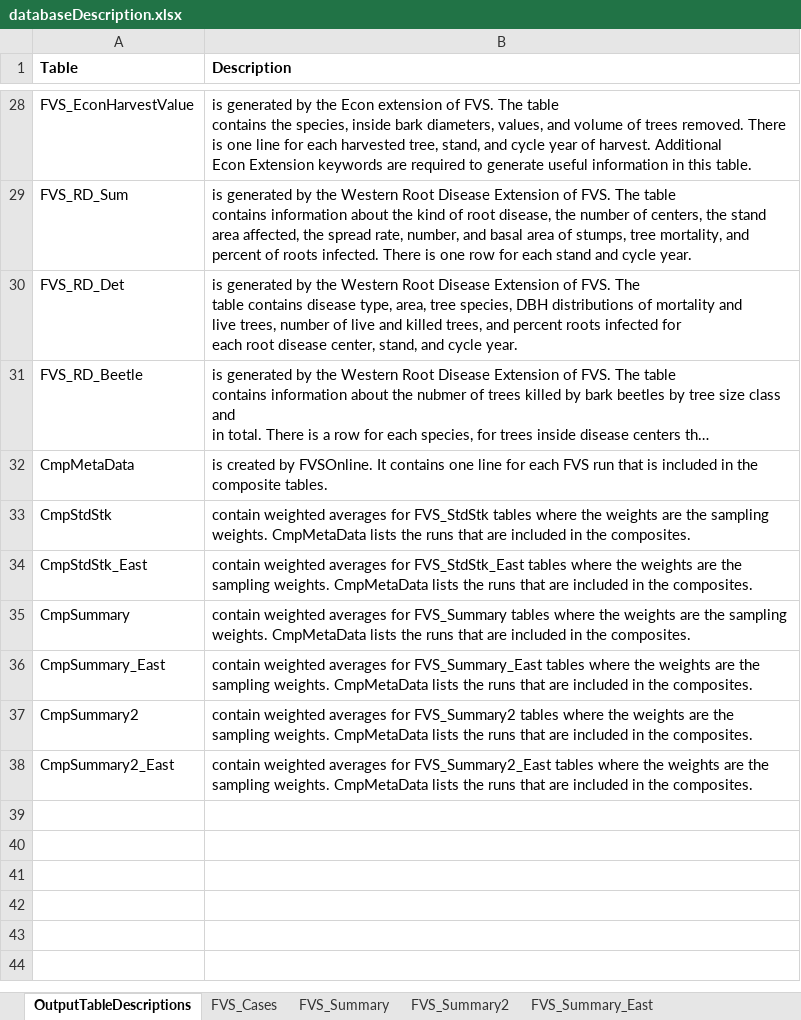
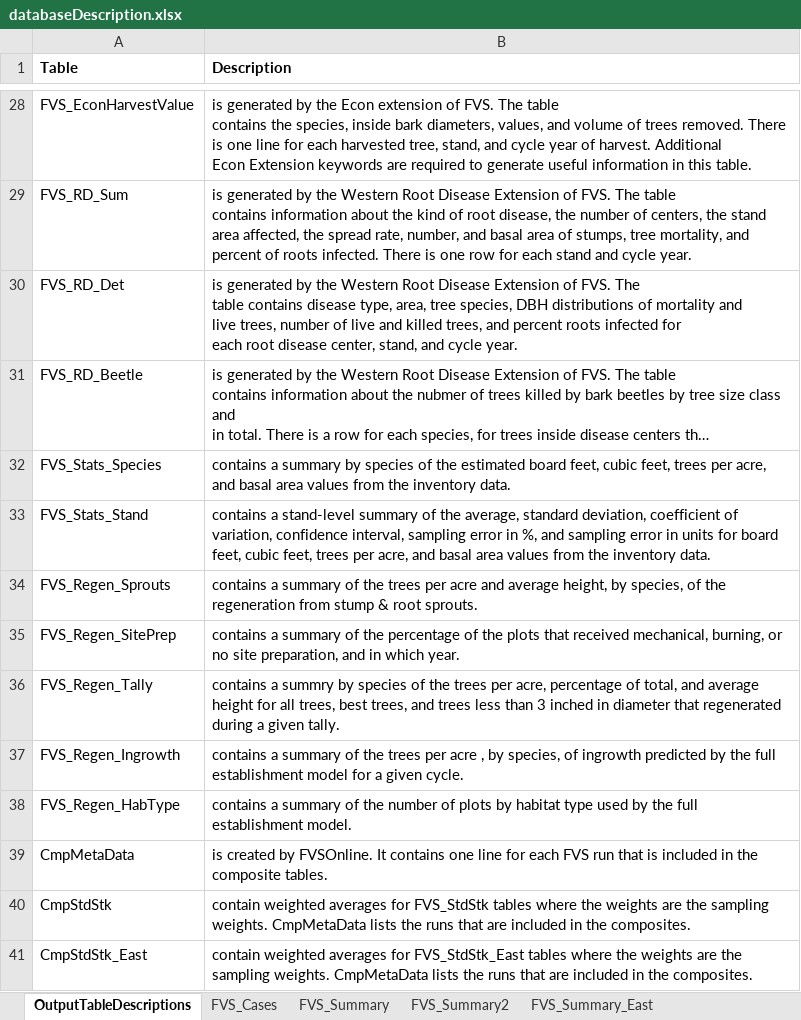
Before and after one commit to USDAForestService/ForestVegetationSimulator-Interface, an Excel workbook: shinyFVSOnlineDev/databaseDescription.xlsx, sheet OutputTableDescriptions, drawn as a sheet; only a part is shown, gaps mark what is left out; the shorter side is filled out with more unchanged rows; long unchanged cells end in …; values as stored, in another font and other column widths than the file's, no borders; the diff names each change by its address in the sheet, - before the commit and + after, or states it on an @@ line.

Commit message:
autoOutKeys.R—added keywords for the automatic production of the inventory stats and regen tables fvsRunUtilities.R—fixed a small mix-up between starting and ending year prms.Rdata—removed the PPE keywords and event monitor functions from the suppose.prm file and recompiled this file, since they were showing up dropdown lists databaseDescription.xlsx—added tables for describing the variables and their meanings for the new inventory stats and regen tables server.R—added the specific path to SQLite3 for Onlocal, added code to allow spaces in project names, commented out the code for the Projection Timing Summary (will come back to that in the future) ui.R—added checkboxes to the Select Outputs tab for the new inventory stats and regen tables, commented out the code for the Projection Timing Summary (will come back to that in the future)
git-svn-id: svn+ssh://svn.code.sf.net/p/open-fvs/code/rFVS@2792 90b89b48-9230-0de4-5065-812dd12741b8

```diff
--- a/shinyFVSOnlineDev/databaseDescription.xlsx (sheet OutputTableDescriptions)
+++ b/shinyFVSOnlineDev/databaseDescription.xlsx (sheet OutputTableDescriptions)
+row 32: FVS_Stats_Species | contains a summary by species of the estimated board feet, cubic feet, trees per acre, and basal area values from the inventory data.
+row 33: FVS_Stats_Stand | contains a stand-level summary of the average, standard deviation, coefficient of variation, confidence interval, sampling error in %, and sampling error in units for board feet, cubic feet, trees per acre, and basal area values from the inventory data.
+row 34: FVS_Regen_Sprouts | contains a summary of the trees per acre and average height, by species, of the regeneration from stump & root sprouts.
+row 35: FVS_Regen_SitePrep | contains a summary of the percentage of the plots that received mechanical, burning, or no site preparation, and in which year.
+row 36: FVS_Regen_Tally | contains a summry by species of the trees per acre, percentage of total, and average height for all trees, best trees, and trees less than 3 inched in diameter that regenerated during a given tally.
+row 37: FVS_Regen_Ingrowth | contains a summary of the trees per acre , by species, of ingrowth predicted by the full establishment model for a given cycle.
+row 38: FVS_Regen_HabType | contains a summary of the number of plots by habitat type used by the full establishment model.
```
Also changed, not shown: other sheet tabs, 5 other files.
